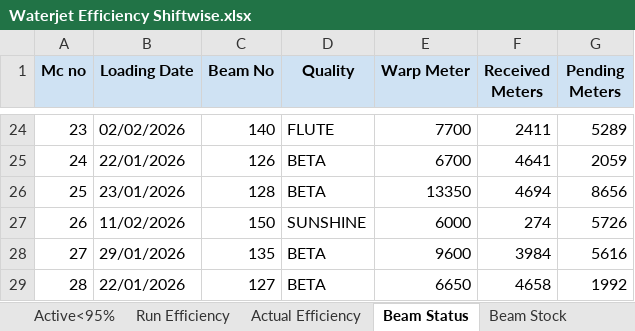
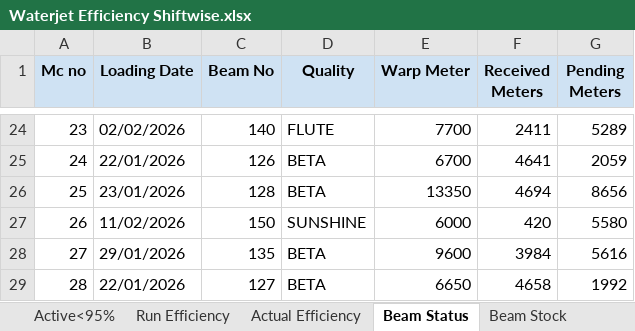
Before and after one commit to avishiki/TexWeaves, an Excel workbook: Waterjet Efficiency Shiftwise.xlsx, sheet Beam Status, drawn as a sheet; only a part is shown, gaps mark what is left out; values as stored, in another font and other column widths than the file's, no borders; the diff names each change by its address in the sheet, - before the commit and + after, or states it on an @@ line.

```diff
--- a/Waterjet Efficiency Shiftwise.xlsx (sheet Beam Status)
+++ b/Waterjet Efficiency Shiftwise.xlsx (sheet Beam Status)
-F27 (Received Meters): 274
+F27 (Received Meters): 420
-G27 (Pending Meters): 5726
+G27 (Pending Meters): 5580
```
Also changed, not shown: sheet Key Takeaways, WjEff.xlsx.
